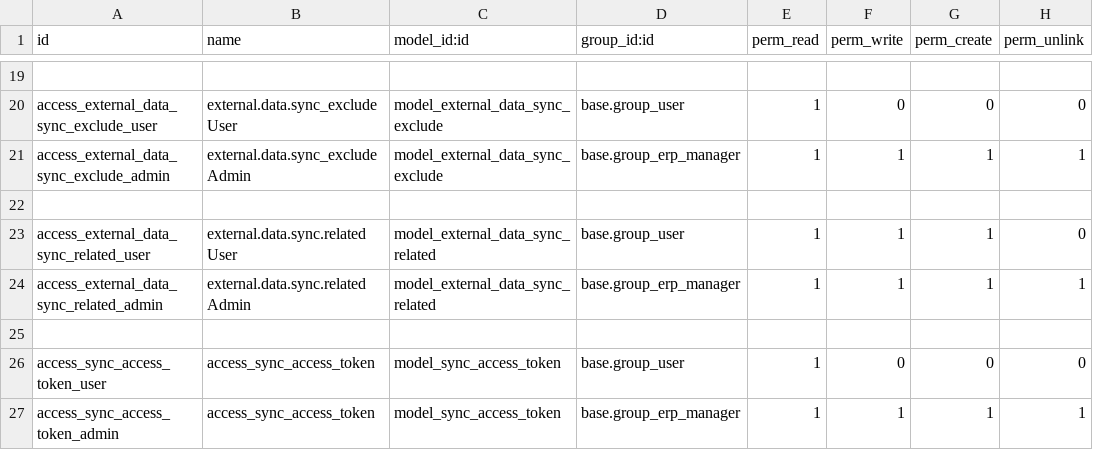
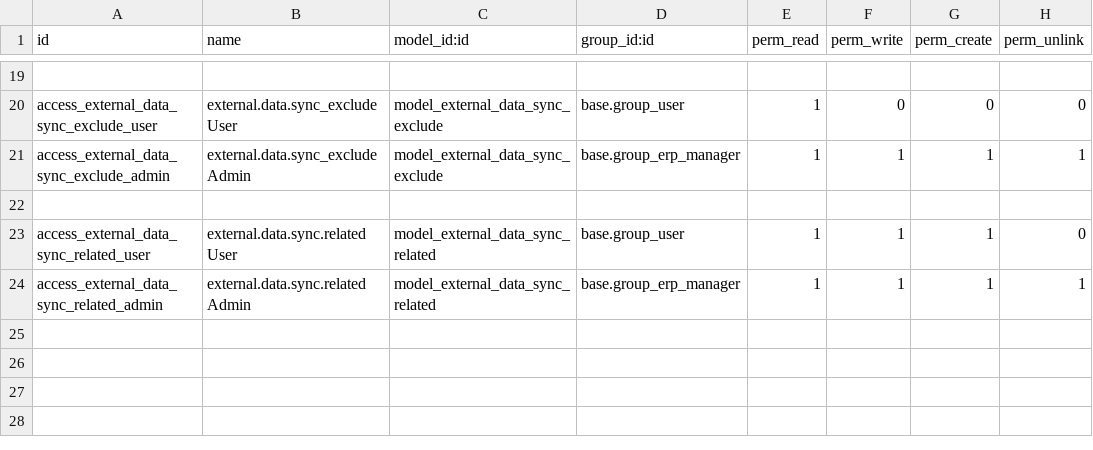
Before and after one commit to agusramdan/odoo_data_sync, a CSV file: amr_data_sync/security/ir.model.access.csv, drawn as a sheet; only a part is shown, gaps mark what is left out; the diff names each change by its address in the sheet, - before the commit and + after, or states it on an @@ line.

Commit message:
amr_data_sync 13.0.0.1.0

```diff
--- a/amr_data_sync/security/ir.model.access.csv
+++ b/amr_data_sync/security/ir.model.access.csv
-row 25: (empty)
-row 26: access_sync_access_token_user | access_sync_access_token | model_sync_access_token | base.group_user | 1 | 0 | 0 | 0
-row 27: access_sync_access_token_admin | access_sync_access_token | model_sync_access_token | base.group_erp_manager | 1 | 1 | 1 | 1
```
Also changed, not shown: 34 other files.
